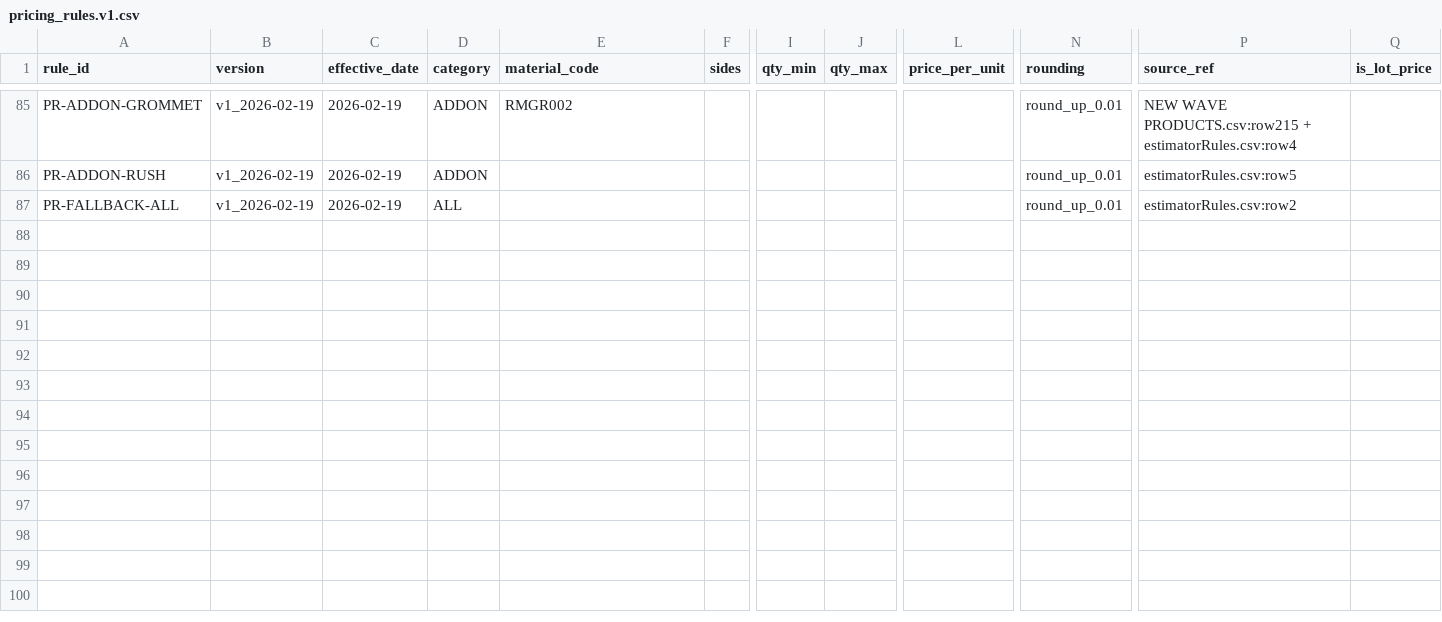
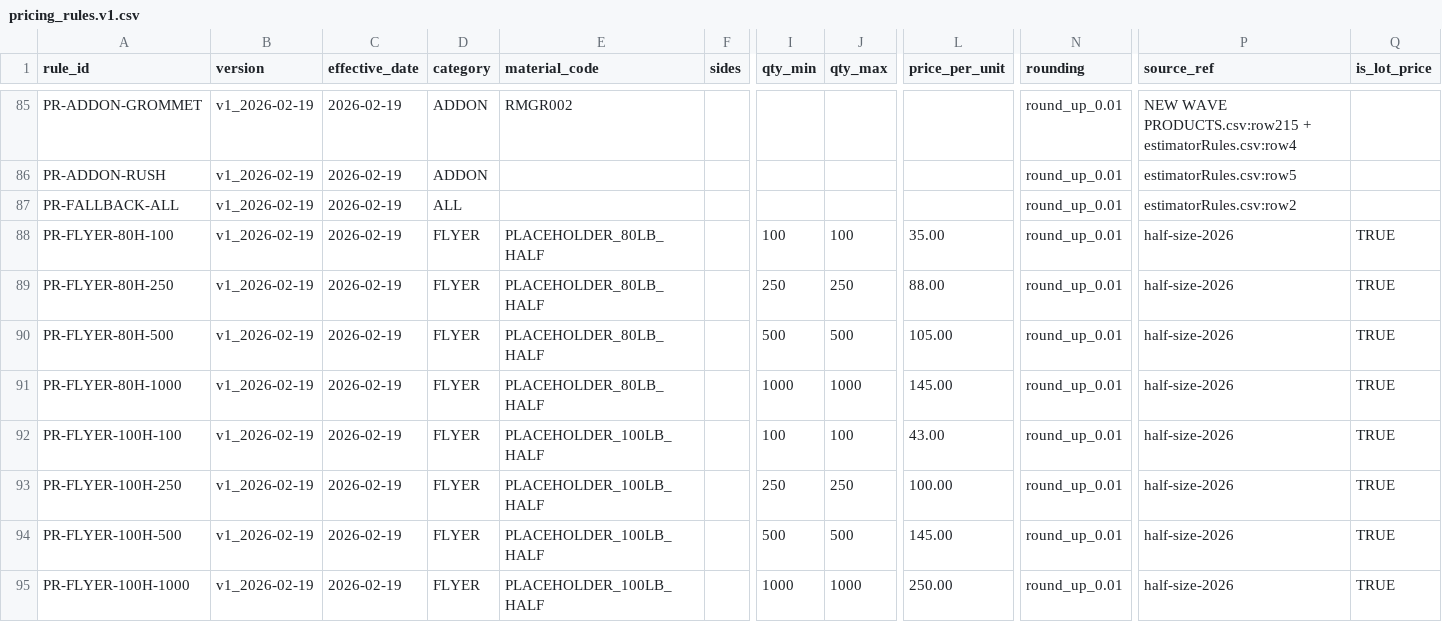
Before and after one commit to tubby124/truecolor-estimator, a CSV file: data/tables/pricing_rules.v1.csv, drawn as a sheet; only a part is shown, gaps mark what is left out; rows hold the shown columns only; the diff names each change by its address in the sheet, - before the commit and + after, or states it on an @@ line.

```diff
--- a/data/tables/pricing_rules.v1.csv
+++ b/data/tables/pricing_rules.v1.csv
+row 88: PR-FLYER-80H-100 | v1_2026-02-19 | 2026-02-19 | FLYER | PLACEHOLDER_80LB_HALF |  | 100 | 100 | 35.00 | round_up_0.01 | half-size-2026 | TRUE
+row 89: PR-FLYER-80H-250 | v1_2026-02-19 | 2026-02-19 | FLYER | PLACEHOLDER_80LB_HALF |  | 250 | 250 | 88.00 | round_up_0.01 | half-size-2026 | TRUE
+row 90: PR-FLYER-80H-500 | v1_2026-02-19 | 2026-02-19 | FLYER | PLACEHOLDER_80LB_HALF |  | 500 | 500 | 105.00 | round_up_0.01 | half-size-2026 | TRUE
+row 91: PR-FLYER-80H-1000 | v1_2026-02-19 | 2026-02-19 | FLYER | PLACEHOLDER_80LB_HALF |  | 1000 | 1000 | 145.00 | round_up_0.01 | half-size-2026 | TRUE
+row 92: PR-FLYER-100H-100 | v1_2026-02-19 | 2026-02-19 | FLYER | PLACEHOLDER_100LB_HALF |  | 100 | 100 | 43.00 | round_up_0.01 | half-size-2026 | TRUE
+row 93: PR-FLYER-100H-250 | v1_2026-02-19 | 2026-02-19 | FLYER | PLACEHOLDER_100LB_HALF |  | 250 | 250 | 100.00 | round_up_0.01 | half-size-2026 | TRUE
+row 94: PR-FLYER-100H-500 | v1_2026-02-19 | 2026-02-19 | FLYER | PLACEHOLDER_100LB_HALF |  | 500 | 500 | 145.00 | round_up_0.01 | half-size-2026 | TRUE
+row 95: PR-FLYER-100H-1000 | v1_2026-02-19 | 2026-02-19 | FLYER | PLACEHOLDER_100LB_HALF |  | 1000 | 1000 | 250.00 | round_up_0.01 | half-size-2026 | TRUE
```
Also changed, not shown: data/tables/products.v1.csv, 3 other files.
